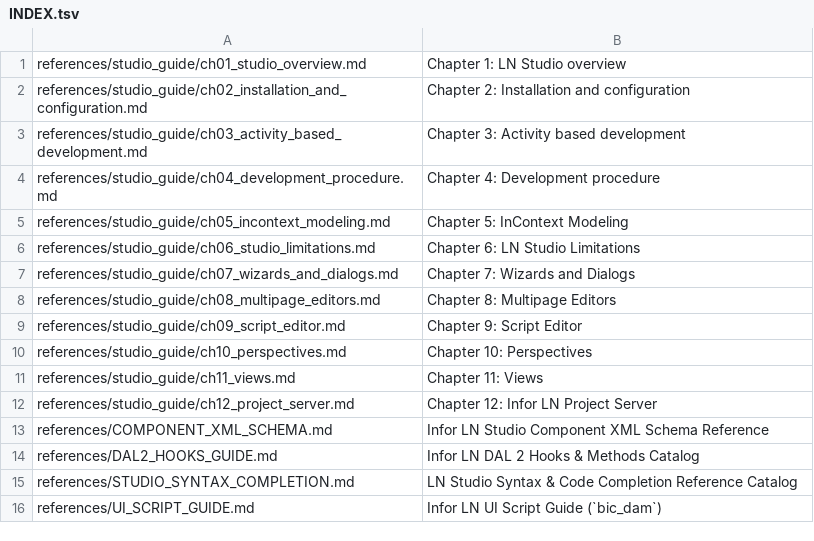
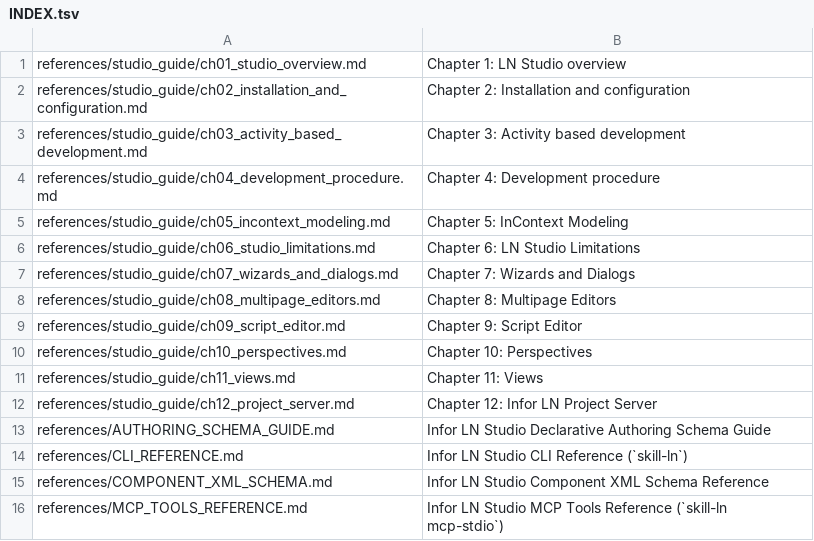
Before and after one commit to VerginEvil/Skill_LN, a TSV file: .agents/skills/ln_studio_skill/index/INDEX.tsv, drawn as a sheet; removed rows and columns are numbered as before the commit, all else as after; the diff names each change by its address in the sheet, - before the commit and + after, or states it on an @@ line.

```diff
--- a/.agents/skills/ln_studio_skill/index/INDEX.tsv
+++ b/.agents/skills/ln_studio_skill/index/INDEX.tsv
+row 13: references/AUTHORING_SCHEMA_GUIDE.md | Infor LN Studio Declarative Authoring Schema Guide
+row 14: references/CLI_REFERENCE.md | Infor LN Studio CLI Reference (`skill-ln`)
-row 14: references/DAL2_HOOKS_GUIDE.md | Infor LN DAL 2 Hooks & Methods Catalog
-row 15: references/STUDIO_SYNTAX_COMPLETION.md | LN Studio Syntax & Code Completion Reference Catalog
-row 16: references/UI_SCRIPT_GUIDE.md | Infor LN UI Script Guide (`bic_dam`)
+row 16: references/MCP_TOOLS_REFERENCE.md | Infor LN Studio MCP Tools Reference (`skill-ln mcp-stdio`)
```
Also changed, not shown: .agents/skills/erp-ln-progguide/index/INDEX.tsv, 25 other files.
